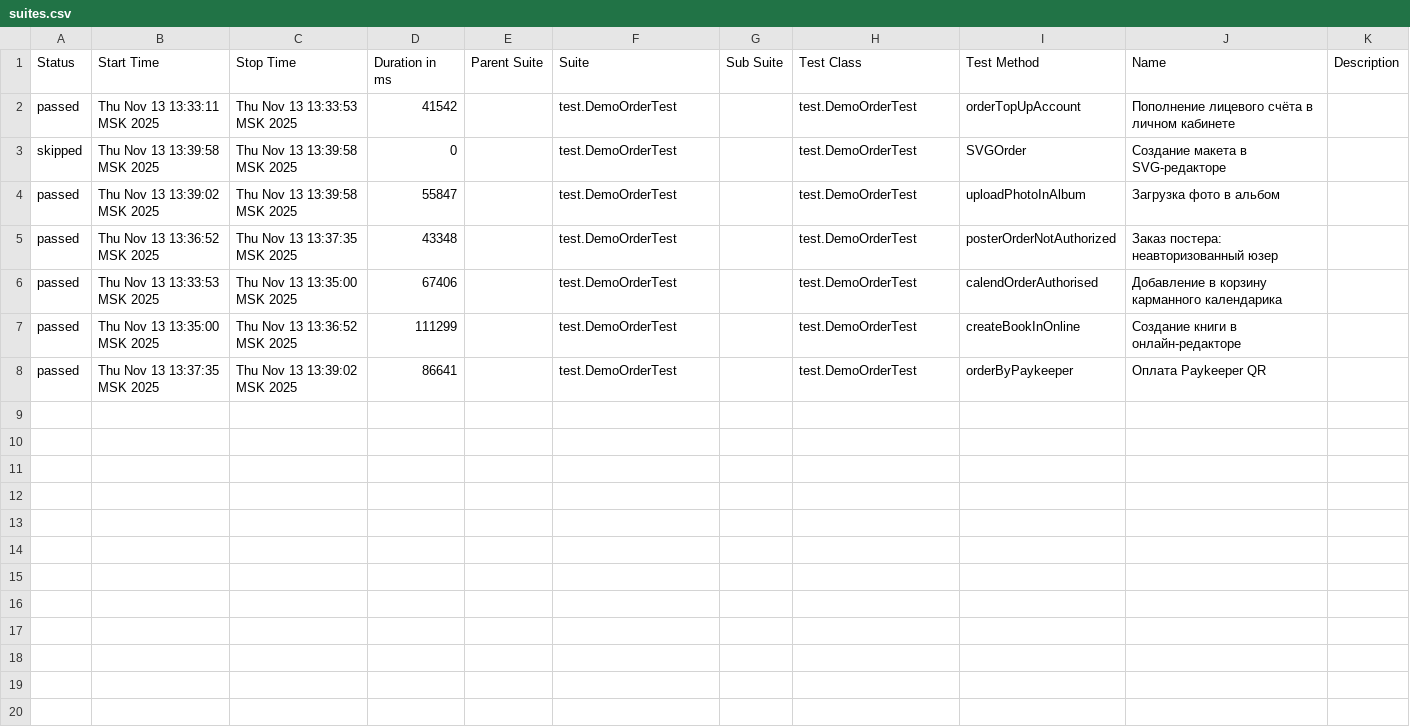
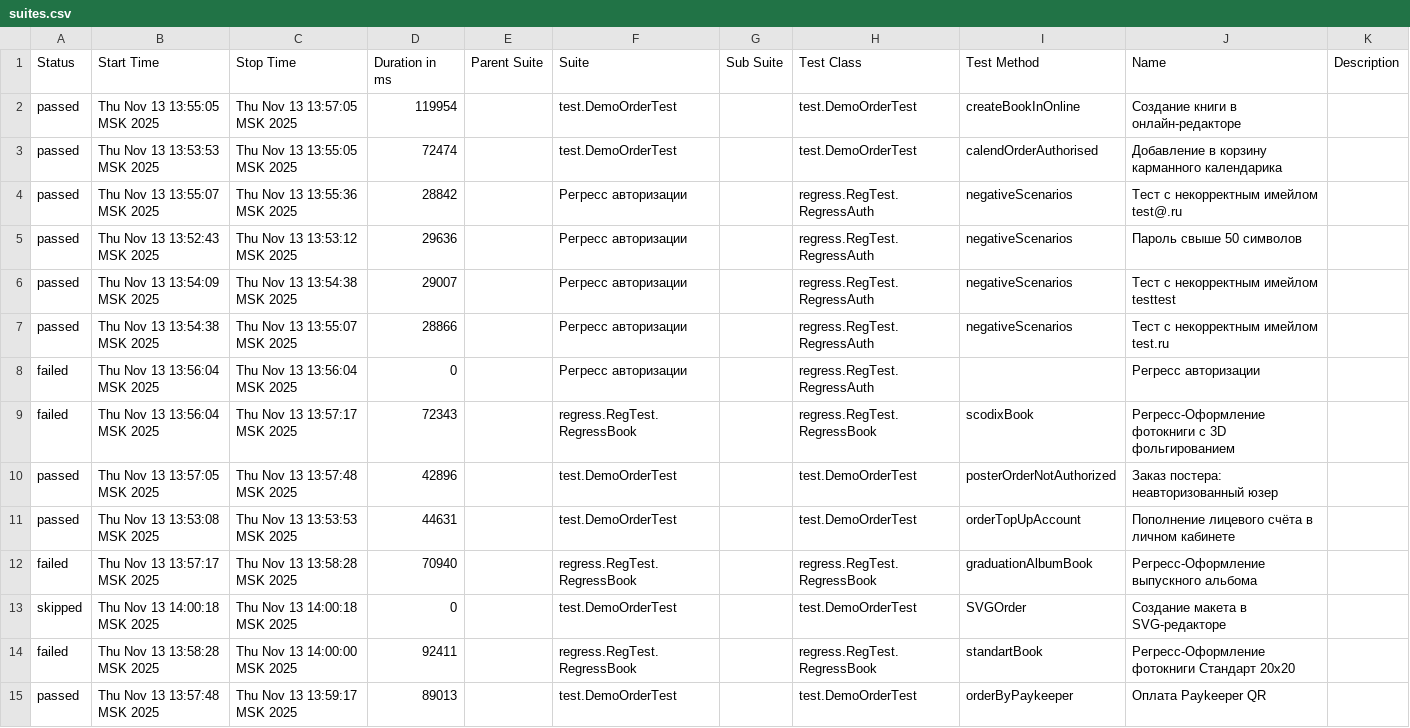
Before and after one commit to polinam-netprint/allure-reports-for-web, a CSV file: web-master/data/suites.csv, drawn as a sheet; only a part is shown; the diff covers the shown part only.

Commit message:
Update report for master

```diff
--- a/web-master/data/suites.csv
+++ b/web-master/data/suites.csv
@@ -1,8 +1,15 @@
 "Status","Start Time","Stop Time","Duration in ms","Parent Suite","Suite","Sub Suite","Test Class","Test Method","Name","Description"
-"passed","Thu Nov 13 13:33:11 MSK 2025","Thu Nov 13 13:33:53 MSK 2025","41542","","test.DemoOrderTest","","test.DemoOrderTest","orderTopUpAccount","Пополнение лицевого счёта в личном кабинете",""
-"skipped","Thu Nov 13 13:39:58 MSK 2025","Thu Nov 13 13:39:58 MSK 2025","0","","test.DemoOrderTest","","test.DemoOrderTest","SVGOrder","Создание макета в SVG-редакторе",""
-"passed","Thu Nov 13 13:39:02 MSK 2025","Thu Nov 13 13:39:58 MSK 2025","55847","","test.DemoOrderTest","","test.DemoOrderTest","uploadPhotoInAlbum","Загрузка фото в альбом",""
-"passed","Thu Nov 13 13:36:52 MSK 2025","Thu Nov 13 13:37:35 MSK 2025","43348","","test.DemoOrderTest","","test.DemoOrderTest","posterOrderNotAuthorized","Заказ постера: неавторизованный юзер",""
-"passed","Thu Nov 13 13:33:53 MSK 2025","Thu Nov 13 13:35:00 MSK 2025","67406","","test.DemoOrderTest","","test.DemoOrderTest","calendOrderAuthorised","Добавление в корзину карманного календарика",""
-"passed","Thu Nov 13 13:35:00 MSK 2025","Thu Nov 13 13:36:52 MSK 2025","111299","","test.DemoOrderTest","","test.DemoOrderTest","createBookInOnline","Создание книги в онлайн-редакторе",""
-"passed","Thu Nov 13 13:37:35 MSK 2025","Thu Nov 13 13:39:02 MSK 2025","86641","","test.DemoOrderTest","","test.DemoOrderTest","orderByPaykeeper","Оплата Paykeeper QR",""
+"passed","Thu Nov 13 13:55:05 MSK 2025","Thu Nov 13 13:57:05 MSK 2025","119954","","test.DemoOrderTest","","test.DemoOrderTest","createBookInOnline","Создание книги в онлайн-редакторе",""
+"passed","Thu Nov 13 13:53:53 MSK 2025","Thu Nov 13 13:55:05 MSK 2025","72474","","test.DemoOrderTest","","test.DemoOrderTest","calendOrderAuthorised","Добавление в корзину карманного календарика",""
+"passed","Thu Nov 13 13:55:07 MSK 2025","Thu Nov 13 13:55:36 MSK 2025","28842","","Регресс авторизации","","regress.RegTest.RegressAuth","negativeScenarios","Тест с некорректным имейлом test@.ru",""
+"passed","Thu Nov 13 13:52:43 MSK 2025","Thu Nov 13 13:53:12 MSK 2025","29636","","Регресс авторизации","","regress.RegTest.RegressAuth","negativeScenarios","Пароль свыше 50 символов",""
+"passed","Thu Nov 13 13:54:09 MSK 2025","Thu Nov 13 13:54:38 MSK 2025","29007","","Регресс авторизации","","regress.RegTest.RegressAuth","negativeScenarios","Тест с некорректным имейлом testtest",""
+"passed","Thu Nov 13 13:54:38 MSK 2025","Thu Nov 13 13:55:07 MSK 2025","28866","","Регресс авторизации","","regress.RegTest.RegressAuth","negativeScenarios","Тест с некорректным имейлом test.ru",""
+"failed","Thu Nov 13 13:56:04 MSK 2025","Thu Nov 13 13:56:04 MSK 2025","0","","Регресс авторизации","","regress.RegTest.RegressAuth","","Регресс авторизации",""
+"failed","Thu Nov 13 13:56:04 MSK 2025","Thu Nov 13 13:57:17 MSK 2025","72343","","regress.RegTest.RegressBook","","regress.RegTest.RegressBook","scodixBook","Регресс-Оформление фотокниги с 3D фольгированием",""
+"passed","Thu Nov 13 13:57:05 MSK 2025","Thu Nov 13 13:57:48 MSK 2025","42896","","test.DemoOrderTest","","test.DemoOrderTest","posterOrderNotAuthorized","Заказ постера: неавторизованный юзер",""
+"passed","Thu Nov 13 13:53:08 MSK 2025","Thu Nov 13 13:53:53 MSK 2025","44631","","test.DemoOrderTest","","test.DemoOrderTest","orderTopUpAccount","Пополнение лицевого счёта в личном кабинете",""
+"failed","Thu Nov 13 13:57:17 MSK 2025","Thu Nov 13 13:58:28 MSK 2025","70940","","regress.RegTest.RegressBook","","regress.RegTest.RegressBook","graduationAlbumBook","Регресс-Оформление выпускного альбома",""
+"skipped","Thu Nov 13 14:00:18 MSK 2025","Thu Nov 13 14:00:18 MSK 2025","0","","test.DemoOrderTest","","test.DemoOrderTest","SVGOrder","Создание макета в SVG-редакторе",""
+"failed","Thu Nov 13 13:58:28 MSK 2025","Thu Nov 13 14:00:00 MSK 2025","92411","","regress.RegTest.RegressBook","","regress.RegTest.RegressBook","standartBook","Регресс-Оформление фотокниги Стандарт 20х20",""
+"passed","Thu Nov 13 13:57:48 MSK 2025","Thu Nov 13 13:59:17 MSK 2025","89013","","test.DemoOrderTest","","test.DemoOrderTest","orderByPaykeeper","Оплата Paykeeper QR",""
```
Also changed, not shown: 3 added rows elsewhere in this file, 42 other files.
